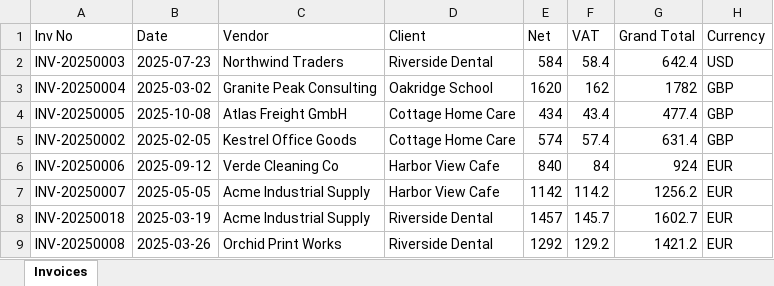
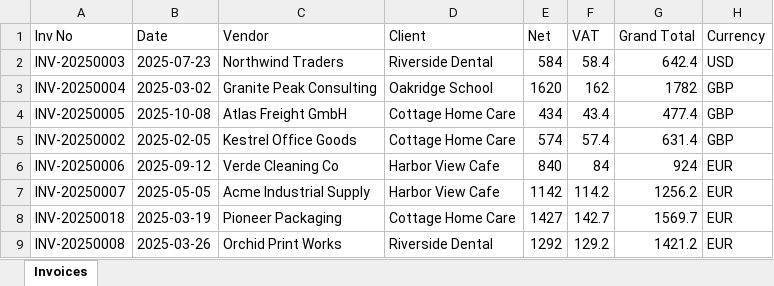
Before and after one commit to shovon74/doc-intelligence, an Excel workbook: backend/eval/demo/ledger_demo.xlsx, sheet Invoices, drawn as a sheet; values as stored, in another font and other column widths than the file's, no borders; the diff names each change by its address in the sheet, - before the commit and + after, or states it on an @@ line.

Commit message:
chore: rebuild demo ledger to match the regenerated dataset

```diff
--- a/backend/eval/demo/ledger_demo.xlsx (sheet Invoices)
+++ b/backend/eval/demo/ledger_demo.xlsx (sheet Invoices)
-C8 (Vendor): Acme Industrial Supply
+C8 (Vendor): Pioneer Packaging
-D8 (Client): Riverside Dental
+D8 (Client): Cottage Home Care
-E8 (Net): 1457
+E8 (Net): 1427
-F8 (VAT): 145.7
+F8 (VAT): 142.7
-G8 (Grand Total): 1602.7
+G8 (Grand Total): 1569.7
```
Also changed, not shown: 1 other file.
